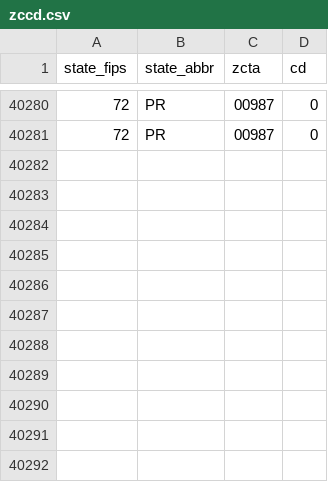
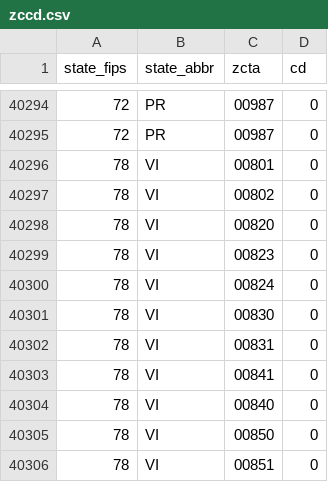
Before and after one commit to OpenSourceActivismTech/us-zipcodes-congress, a CSV file: zccd.csv, drawn as a sheet; only a part is shown, gaps mark what is left out; the diff covers the shown part only.

```diff
--- a/zccd.csv
+++ b/zccd.csv
@@ -40281 +40295,12 @@ state_fips,state_abbr,zcta,cd
 72,PR,00987,0
+78,VI,00801,0
+78,VI,00802,0
+78,VI,00820,0
+78,VI,00823,0
+78,VI,00824,0
+78,VI,00830,0
+78,VI,00831,0
+78,VI,00841,0
+78,VI,00840,0
+78,VI,00850,0
+78,VI,00851,0
```
Also changed, not shown: 14 added rows elsewhere in this file, 2 other files.
